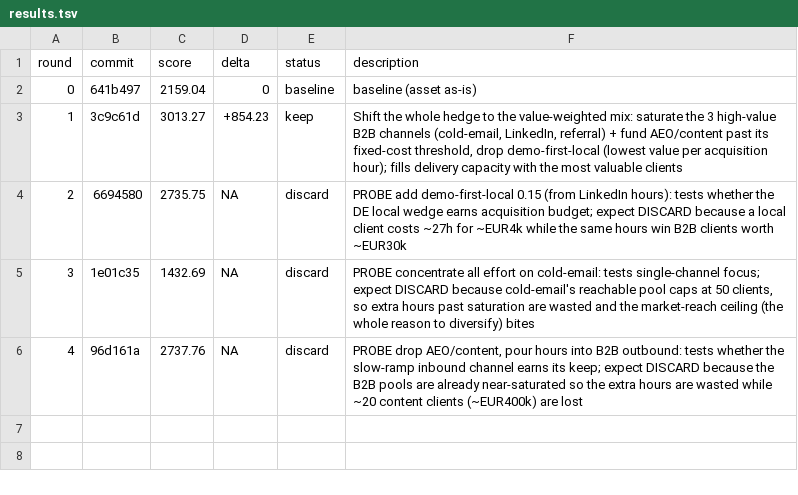
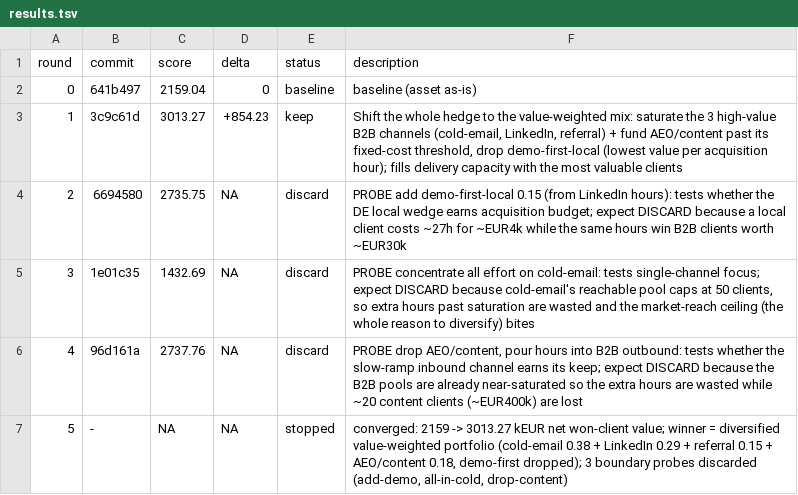
Before and after one commit to 011matthias/agentic-ops1.01, a TSV file: docs/optimize/upwork-independence-leadgen-portfolio/results.tsv, drawn as a sheet.

Commit message:
experiment(upwork-independence-leadgen-portfolio): stopped (converged: 2159 -> 3013.27 kEUR net won-client value; winner = diversified value-weighted portfolio (cold-email 0.38 + LinkedIn 0.29 + referral 0.15 + AEO/content 0.18, demo-first dropped); 3 boundary probes discarded (add-demo, all-in-cold, drop-content))

```diff
--- a/docs/optimize/upwork-independence-leadgen-portfolio/results.tsv
+++ b/docs/optimize/upwork-independence-leadgen-portfolio/results.tsv
@@ -6 +6,2 @@ round	commit	score	delta	status	description
 4	96d161a	2737.76	NA	discard	PROBE drop AEO/content, pour hours into B2B outbound: tests whether the slow-ramp inbound channel earns its keep; expect DISCARD because the B2B pools are already near-saturated so the extra hours are wasted while ~20 content clients (~EUR400k) are lost
+5	-	NA	NA	stopped	converged: 2159 -> 3013.27 kEUR net won-client value; winner = diversified value-weighted portfolio (cold-email 0.38 + LinkedIn 0.29 + referral 0.15 + AEO/content 0.18, demo-first dropped); 3 boundary probes discarded (add-demo, all-in-cold, drop-content)
```
